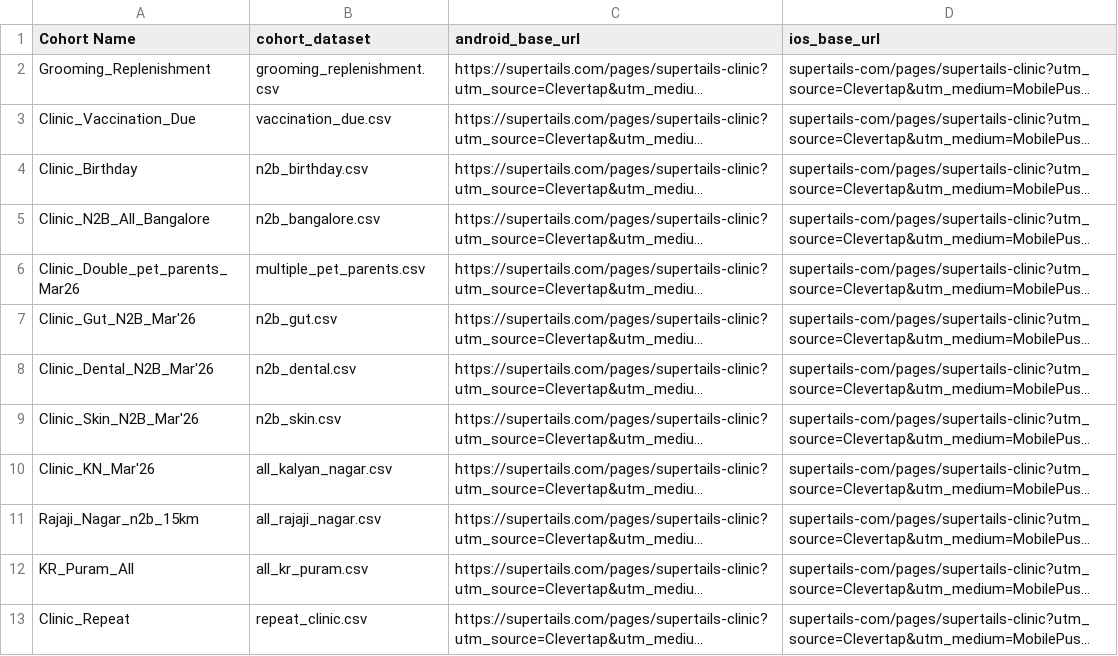
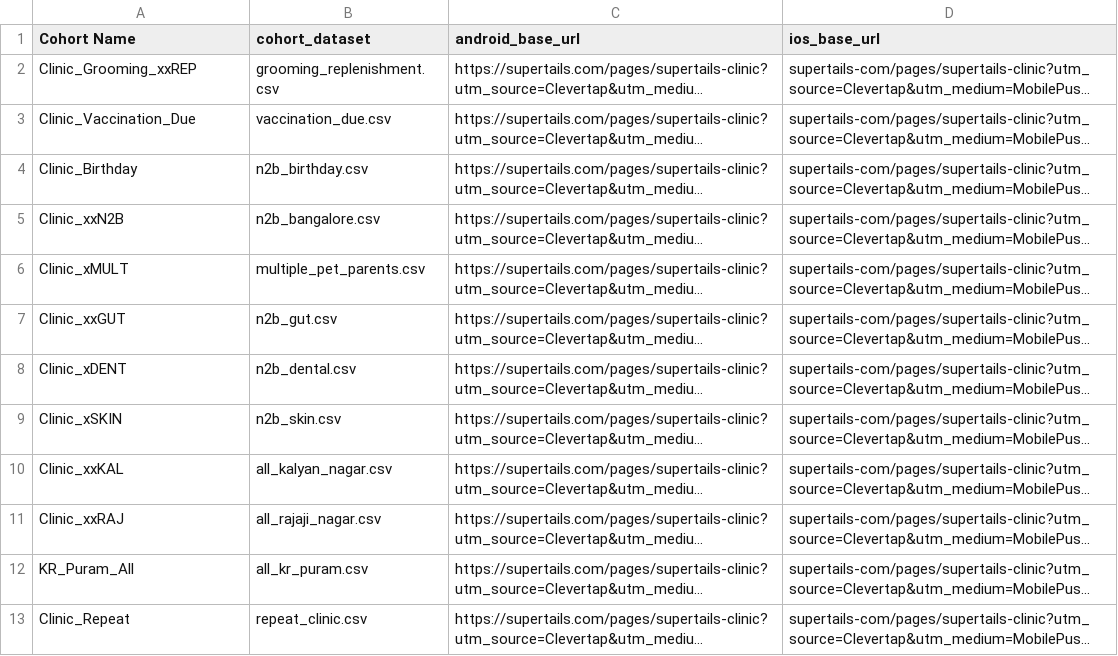
Before and after one commit to utkarshlovespets/clinic-pn-automation, a CSV file: data/deeplink_map.csv, drawn as a sheet; only a part is shown; long unchanged cells end in …; the diff names each change by its address in the sheet, - before the commit and + after, or states it on an @@ line.

```diff
--- a/data/deeplink_map.csv
+++ b/data/deeplink_map.csv
-A2 (Cohort Name): Grooming_Replenishment
+A2 (Cohort Name): Clinic_Grooming_xxREP
-A5 (Cohort Name): Clinic_N2B_All_Bangalore
+A5 (Cohort Name): Clinic_xxN2B
-A6 (Cohort Name): Clinic_Double_pet_parents_Mar26
+A6 (Cohort Name): Clinic_xMULT
-A7 (Cohort Name): Clinic_Gut_N2B_Mar'26
+A7 (Cohort Name): Clinic_xxGUT
-A8 (Cohort Name): Clinic_Dental_N2B_Mar'26
+A8 (Cohort Name): Clinic_xDENT
-A9 (Cohort Name): Clinic_Skin_N2B_Mar'26
+A9 (Cohort Name): Clinic_xSKIN
-A10 (Cohort Name): Clinic_KN_Mar'26
+A10 (Cohort Name): Clinic_xxKAL
-A11 (Cohort Name): Rajaji_Nagar_n2b_15km
+A11 (Cohort Name): Clinic_xxRAJ
```
Also changed, not shown: 4 other files.
